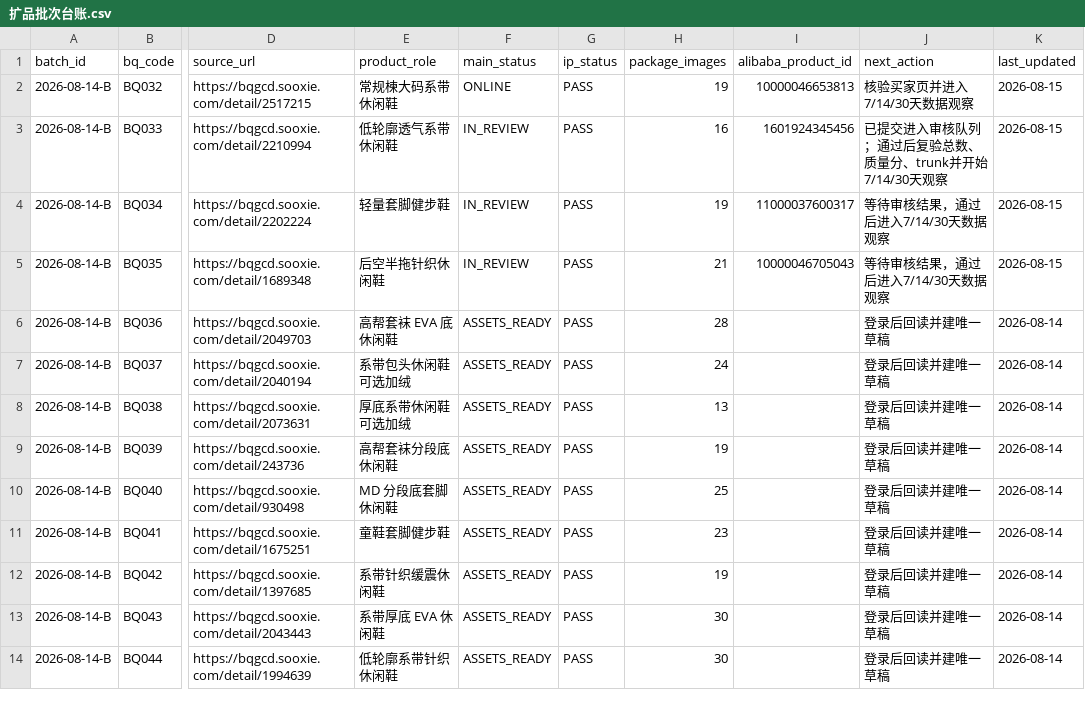
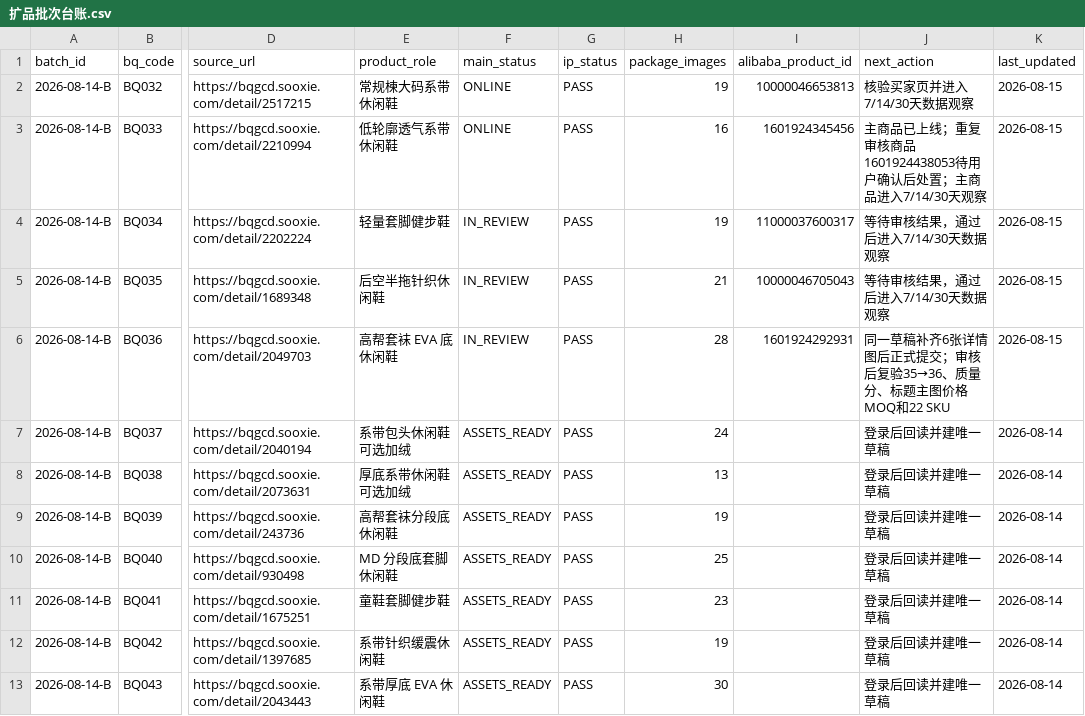
Before and after one commit to 421345308/beiqiang-cross-border-operations, a CSV file: 02_Alibaba运营/05_扩品工程/数据/扩品批次台账.csv, drawn as a sheet; only a part is shown, gaps mark what is left out; the shorter side is filled out with more unchanged rows; the diff names each change by its address in the sheet, - before the commit and + after, or states it on an @@ line.

```diff
--- a/02_Alibaba运营/05_扩品工程/数据/扩品批次台账.csv
+++ b/02_Alibaba运营/05_扩品工程/数据/扩品批次台账.csv
-F3 (main_status): IN_REVIEW
+F3 (main_status): ONLINE
-J3 (next_action): 已提交进入审核队列；通过后复验总数、质量分、trunk并开始7/14/30天观察
+J3 (next_action): 主商品已上线；重复审核商品1601924438053待用户确认后处置；主商品进入7/14/30天观察
-F6 (main_status): ASSETS_READY
+F6 (main_status): IN_REVIEW
-I6 (alibaba_product_id): (empty)
+I6 (alibaba_product_id): 1601924292931
-J6 (next_action): 登录后回读并建唯一草稿
+J6 (next_action): 同一草稿补齐6张详情图后正式提交；审核后复验35→36、质量分、标题主图价格MOQ和22 SKU
-K6 (last_updated): 2026-08-14
+K6 (last_updated): 2026-08-15
```
Also changed, not shown: 02_Alibaba运营/05_扩品工程/数据/国际站预上架商品总表_2026-08-14.csv, 2 other files.
